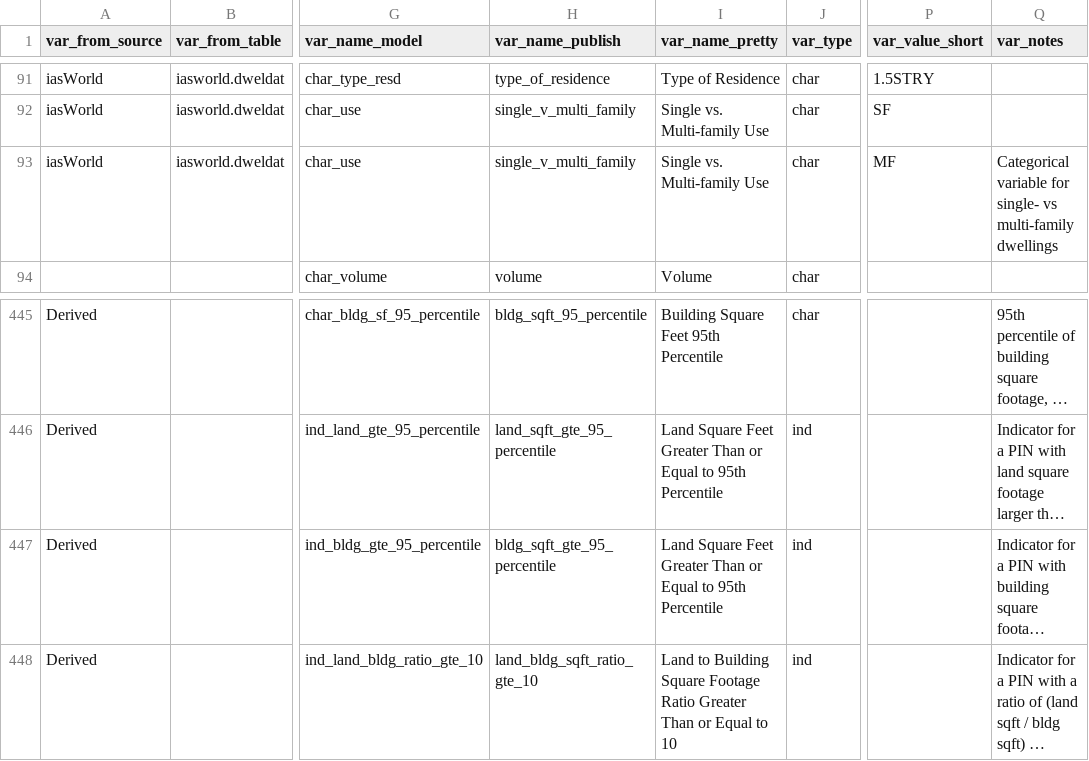
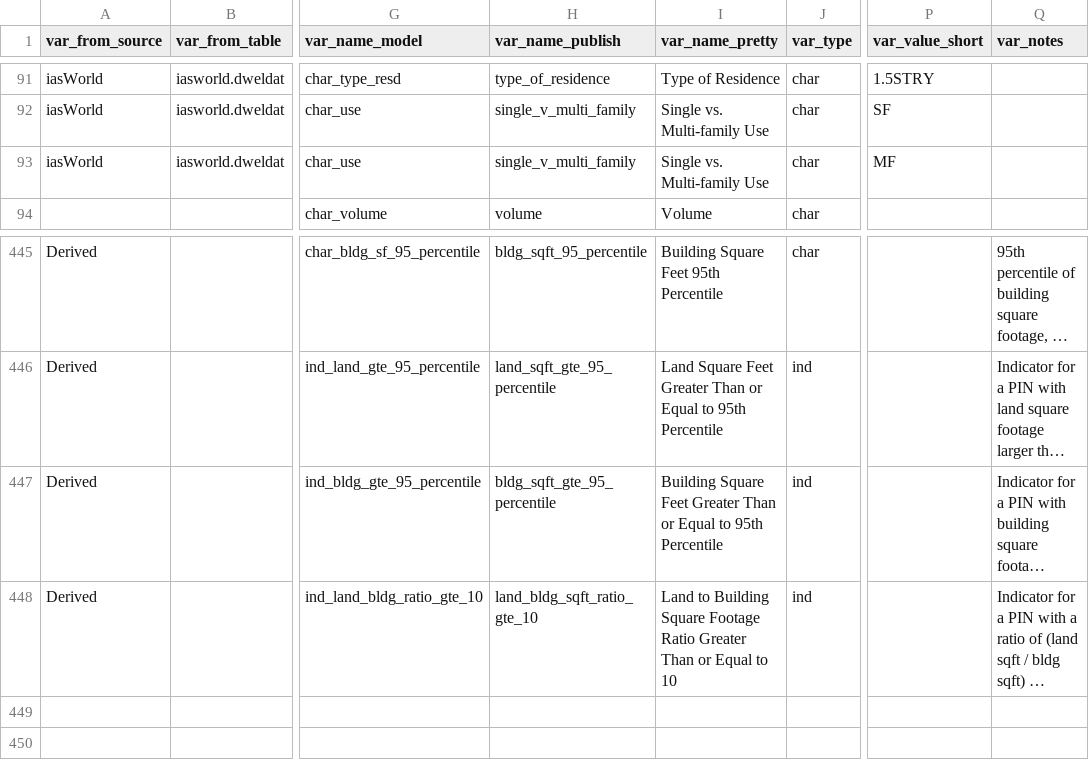
Before and after one commit to ccao-data/ccao, a CSV file: data-raw/vars_dict.csv, drawn as a sheet; only a part is shown, gaps mark what is left out; long unchanged cells end in …; the diff names each change by its address in the sheet, - before the commit and + after, or states it on an @@ line.

Commit message:
Fix a few more var_dict typos

```diff
--- a/data-raw/vars_dict.csv
+++ b/data-raw/vars_dict.csv
-Q93 (var_notes): Categorical variable for single- vs multi-family dwellings
+Q93 (var_notes): (empty)
-I447 (var_name_pretty): Land Square Feet…
+I447 (var_name_pretty): Building Square Feet…
```
Also changed, not shown: 1 other file.
